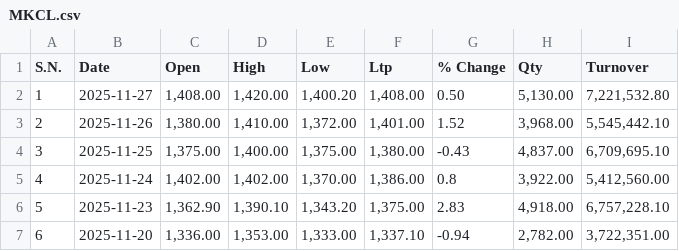
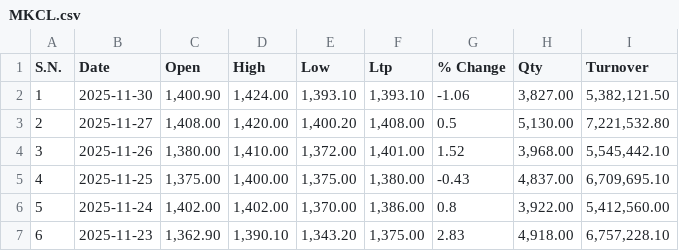
Before and after one commit to Sudipsudip5250/NEPSE_test, a CSV file: Nepse_Data/Others/MKCL.csv, drawn as a sheet; only a part is shown; the shorter side is filled out with more unchanged rows; addresses are those after the commit; the diff names each change by its address in the sheet, - before the commit and + after, or states it on an @@ line.

Commit message:
Updated MKCL data up to 2025-11-30

```diff
--- a/Nepse_Data/Others/MKCL.csv
+++ b/Nepse_Data/Others/MKCL.csv
+row 2: 1 | 2025-11-30 | 1,400.90 | 1,424.00 | 1,393.10 | 1,393.10 | -1.06 | 3,827.00 | 5,382,121.50
@@ column A (S.N.) renumbered from row 3 down @@
-G3 (% Change): 0.50
+G3 (% Change): 0.5
```
